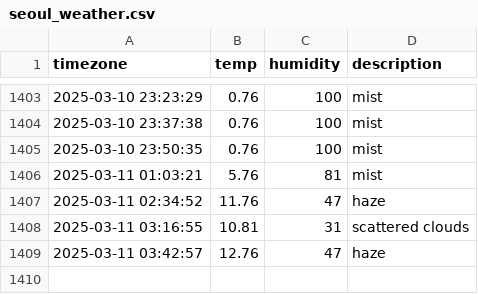
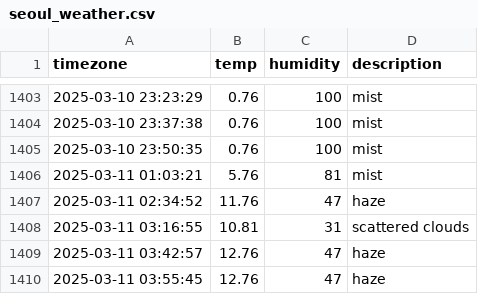
Before and after one commit to Friday930/SEO_weather, a CSV file: seoul_weather.csv, drawn as a sheet; only a part is shown, gaps mark what is left out; the diff names each change by its address in the sheet, - before the commit and + after, or states it on an @@ line.

```diff
--- a/seoul_weather.csv
+++ b/seoul_weather.csv
+row 1410: 2025-03-11 03:55:45 | 12.76 | 47 | haze
```
